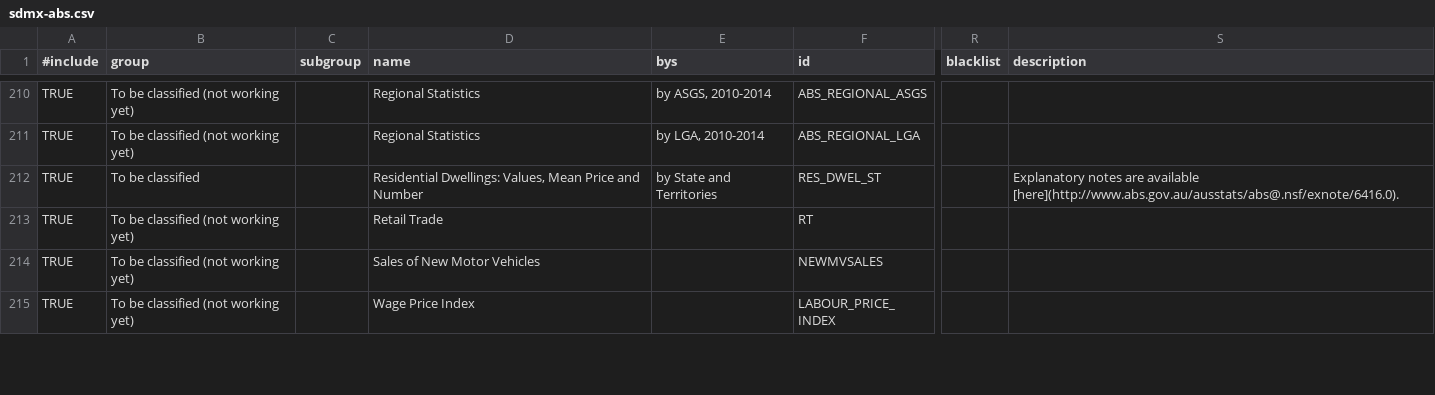
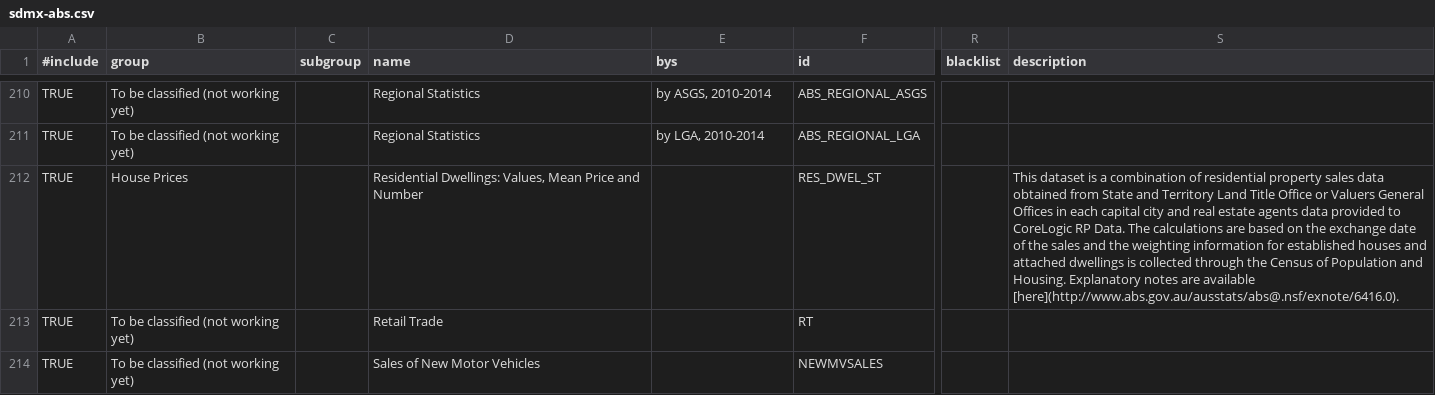
Before and after one commit to harshurampur/NationalMap-Catalog, a CSV file: datasources/sdmx-abs.csv, drawn as a sheet; only a part is shown, gaps mark what is left out; the shorter side is filled out with more unchanged rows; the diff names each change by its address in the sheet, - before the commit and + after, or states it on an @@ line.

Commit message:
fix up catalog location of house prices

```diff
--- a/datasources/sdmx-abs.csv
+++ b/datasources/sdmx-abs.csv
-B212 (group): To be classified
+B212 (group): House Prices
-E212 (bys): by State and Territories
+E212 (bys): (empty)
-S212 (description): Explanatory notes…
+S212 (description): This dataset is a combination of residential property sales data obtained from State and Territory Land Title Office or Valuers General Offices in each capital city and real estate agents data provided to CoreLogic RP Data. The calculations are based on the exchange date of the sales and the weighting information for established houses and attached dwellings is collected through the Census of Population and Housing. Explanatory notes…
```
